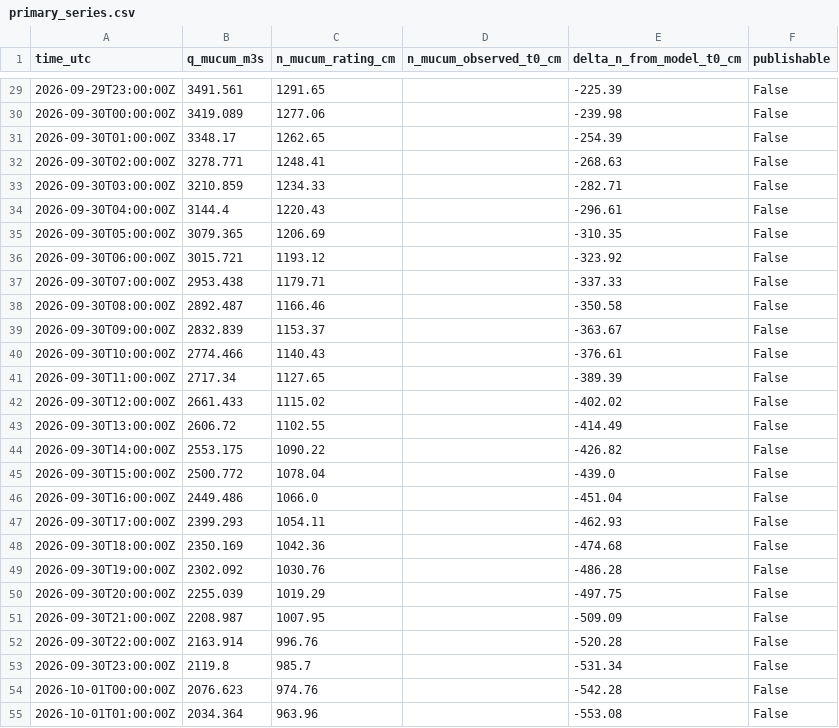
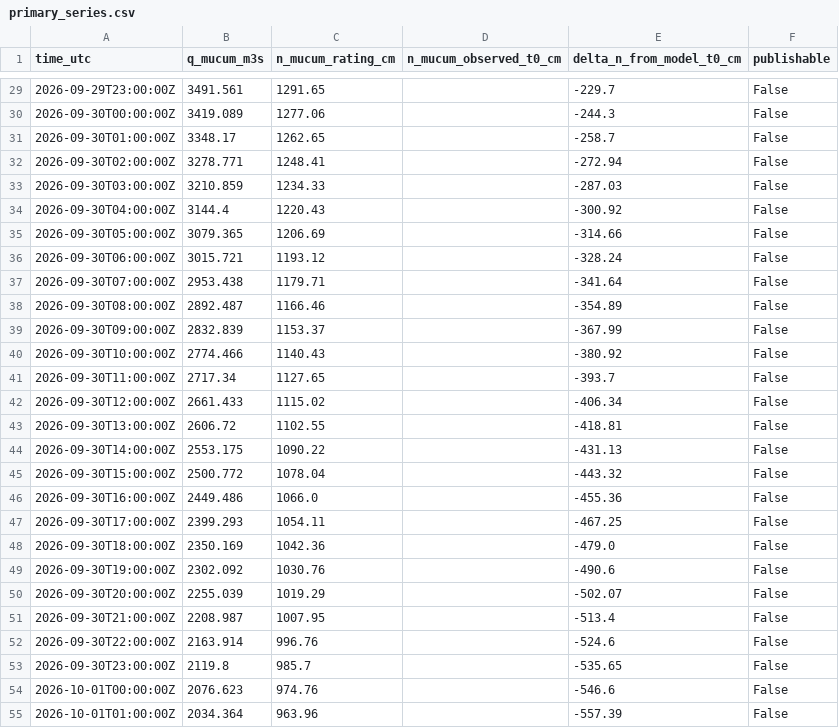
Before and after one commit to julianacarolinoreis/Previne-Taquari-Antas---Redes-Neurais, a CSV file: assets/data/estudo_bacia_taquari_antas/hec_hms_spatial_forecast_mucum/primary_series.csv, drawn as a sheet; only a part is shown, gaps mark what is left out; the diff covers the shown part only.

```diff
--- a/assets/data/estudo_bacia_taquari_antas/hec_hms_spatial_forecast_mucum/primary_series.csv
+++ b/assets/data/estudo_bacia_taquari_antas/hec_hms_spatial_forecast_mucum/primary_series.csv
@@ -29,27 +29,27 @@ time_utc,q_mucum_m3s,n_mucum_rating_cm,n_mucum_observed_t0_cm,delta_n_from_model
-2026-09-29T23:00:00Z,3491.561,1291.65,,-225.39,False
-2026-09-30T00:00:00Z,3419.089,1277.06,,-239.98,False
-2026-09-30T01:00:00Z,3348.17,1262.65,,-254.39,False
-2026-09-30T02:00:00Z,3278.771,1248.41,,-268.63,False
-2026-09-30T03:00:00Z,3210.859,1234.33,,-282.71,False
-2026-09-30T04:00:00Z,3144.4,1220.43,,-296.61,False
-2026-09-30T05:00:00Z,3079.365,1206.69,,-310.35,False
-2026-09-30T06:00:00Z,3015.721,1193.12,,-323.92,False
-2026-09-30T07:00:00Z,2953.438,1179.71,,-337.33,False
-2026-09-30T08:00:00Z,2892.487,1166.46,,-350.58,False
-2026-09-30T09:00:00Z,2832.839,1153.37,,-363.67,False
-2026-09-30T10:00:00Z,2774.466,1140.43,,-376.61,False
-2026-09-30T11:00:00Z,2717.34,1127.65,,-389.39,False
-2026-09-30T12:00:00Z,2661.433,1115.02,,-402.02,False
-2026-09-30T13:00:00Z,2606.72,1102.55,,-414.49,False
-2026-09-30T14:00:00Z,2553.175,1090.22,,-426.82,False
-2026-09-30T15:00:00Z,2500.772,1078.04,,-439.0,False
-2026-09-30T16:00:00Z,2449.486,1066.0,,-451.04,False
-2026-09-30T17:00:00Z,2399.293,1054.11,,-462.93,False
-2026-09-30T18:00:00Z,2350.169,1042.36,,-474.68,False
-2026-09-30T19:00:00Z,2302.092,1030.76,,-486.28,False
-2026-09-30T20:00:00Z,2255.039,1019.29,,-497.75,False
-2026-09-30T21:00:00Z,2208.987,1007.95,,-509.09,False
-2026-09-30T22:00:00Z,2163.914,996.76,,-520.28,False
-2026-09-30T23:00:00Z,2119.8,985.7,,-531.34,False
-2026-10-01T00:00:00Z,2076.623,974.76,,-542.28,False
-2026-10-01T01:00:00Z,2034.364,963.96,,-553.08,False
+2026-09-29T23:00:00Z,3491.561,1291.65,,-229.7,False
+2026-09-30T00:00:00Z,3419.089,1277.06,,-244.3,False
+2026-09-30T01:00:00Z,3348.17,1262.65,,-258.7,False
+2026-09-30T02:00:00Z,3278.771,1248.41,,-272.94,False
+2026-09-30T03:00:00Z,3210.859,1234.33,,-287.03,False
+2026-09-30T04:00:00Z,3144.4,1220.43,,-300.92,False
+2026-09-30T05:00:00Z,3079.365,1206.69,,-314.66,False
+2026-09-30T06:00:00Z,3015.721,1193.12,,-328.24,False
+2026-09-30T07:00:00Z,2953.438,1179.71,,-341.64,False
+2026-09-30T08:00:00Z,2892.487,1166.46,,-354.89,False
+2026-09-30T09:00:00Z,2832.839,1153.37,,-367.99,False
+2026-09-30T10:00:00Z,2774.466,1140.43,,-380.92,False
+2026-09-30T11:00:00Z,2717.34,1127.65,,-393.7,False
+2026-09-30T12:00:00Z,2661.433,1115.02,,-406.34,False
+2026-09-30T13:00:00Z,2606.72,1102.55,,-418.81,False
+2026-09-30T14:00:00Z,2553.175,1090.22,,-431.13,False
+2026-09-30T15:00:00Z,2500.772,1078.04,,-443.32,False
+2026-09-30T16:00:00Z,2449.486,1066.0,,-455.36,False
+2026-09-30T17:00:00Z,2399.293,1054.11,,-467.25,False
+2026-09-30T18:00:00Z,2350.169,1042.36,,-479.0,False
+2026-09-30T19:00:00Z,2302.092,1030.76,,-490.6,False
+2026-09-30T20:00:00Z,2255.039,1019.29,,-502.07,False
+2026-09-30T21:00:00Z,2208.987,1007.95,,-513.4,False
+2026-09-30T22:00:00Z,2163.914,996.76,,-524.6,False
+2026-09-30T23:00:00Z,2119.8,985.7,,-535.65,False
+2026-10-01T00:00:00Z,2076.623,974.76,,-546.6,False
+2026-10-01T01:00:00Z,2034.364,963.96,,-557.39,False
```
Also changed, not shown: 1 added row, 1 removed row and 92 edited cells elsewhere in this file, assets/data/estudo_bacia_taquari_antas/hec_hms_spatial_forecast_mucum/zone_hourly.csv, 16 other files.
